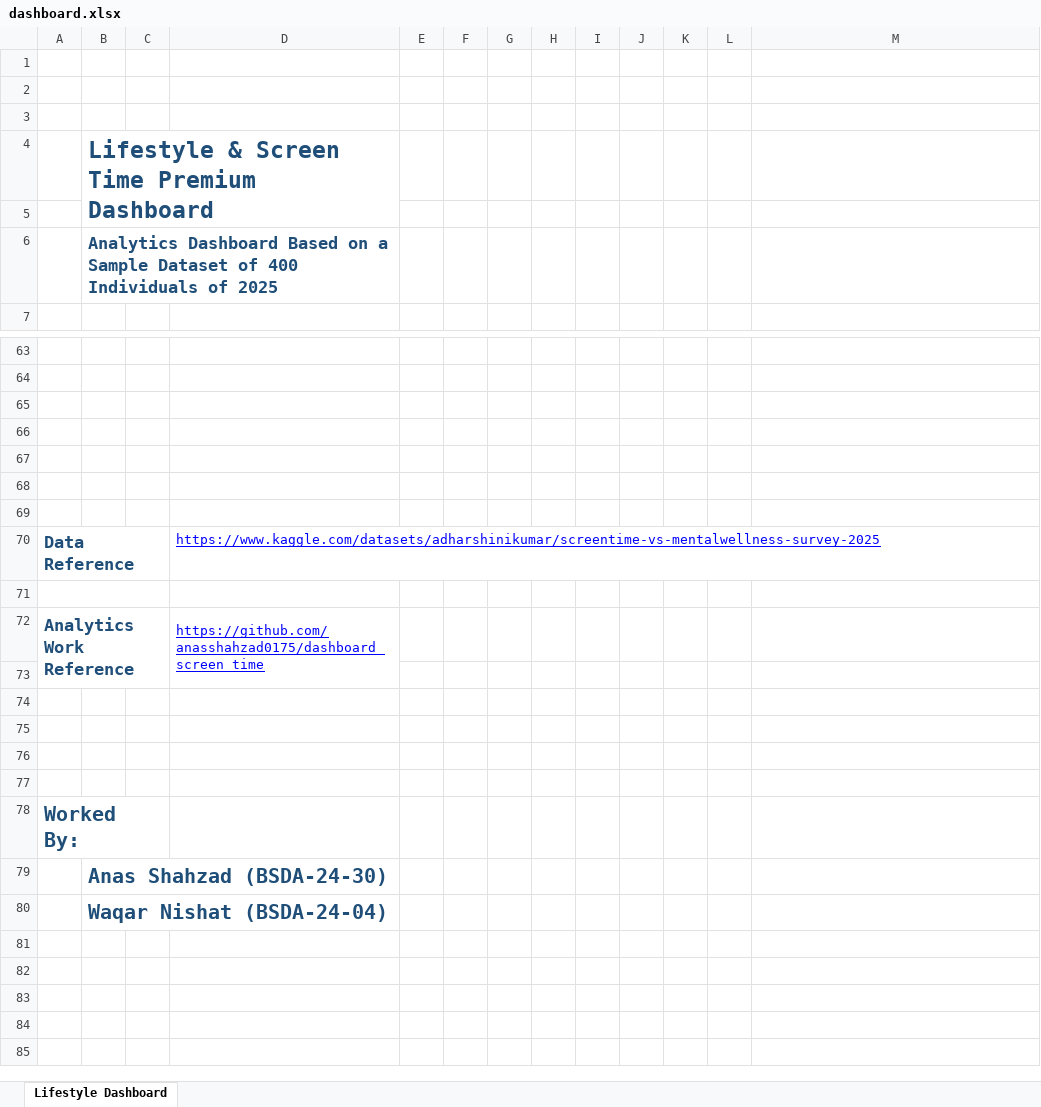
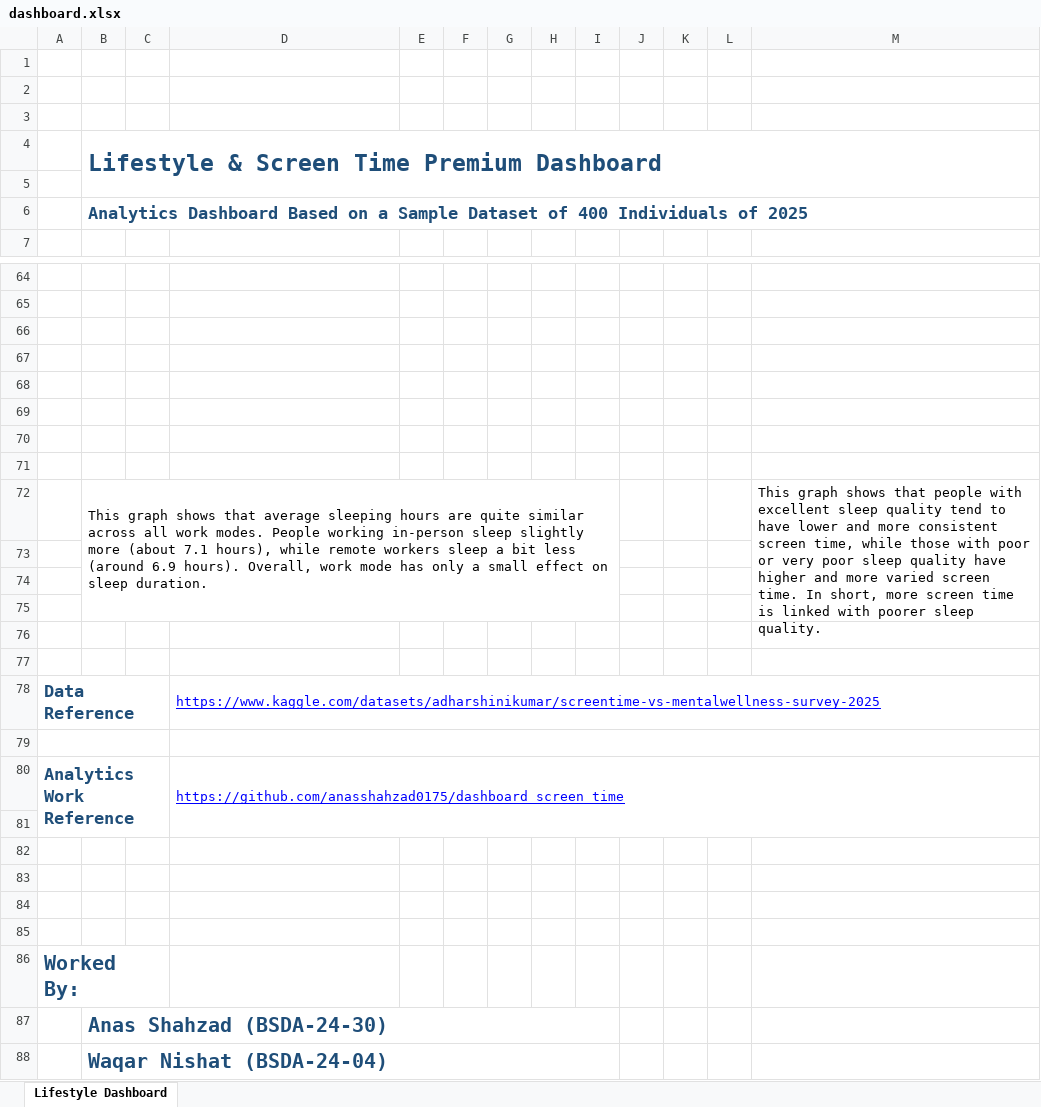
Before and after one commit to anasshahzad0175/dashboard_screen_time, an Excel workbook: dashboard.xlsx, sheet Lifestyle Dashboard, drawn as a sheet; only a part is shown, gaps mark what is left out; values as stored, in another font and other column widths than the file's, no borders; charts and pictures not drawn; removed rows and columns are numbered as before the commit, all else as after; the diff covers the shown part only; the diff names each change by its address in the sheet, - before the commit and + after, or states it on an @@ line.

```diff
--- a/dashboard.xlsx (sheet Lifestyle Dashboard)
+++ b/dashboard.xlsx (sheet Lifestyle Dashboard)
-B4:D5 merged
+B4:M5 merged
-B6:D6 merged
+B6:M6 merged
+row 66: (empty)
+row 67: (empty)
+row 68: (empty)
+row 69: (empty)
+row 70: (empty)
+row 71: (empty)
+row 72:  | This graph shows that average sleeping hours are quite similar across all work modes. People working in-person sleep slightly more (about 7.1 hours), while remote workers sleep a bit less (around 6.9 hours). Overall, work mode has only a small effect on sleep duration. |  |  |  |  |  |  |  |  |  |  | This graph shows that people with excellent sleep quality tend to have lower and more consistent screen time, while those with poor or very poor sleep quality have higher and more varied screen time. In short, more screen time is linked with poorer sleep quality.
+D78:M78 merged
+D79:M79 merged
-D72:D73 merged
+D80:M81 merged
-B79:D79 merged
+B87:I87 merged
-B80:D80 merged
+B88:I88 merged
```
Also changed, not shown: 1 added row elsewhere in this sheet, charts or pictures, 2 other files.
